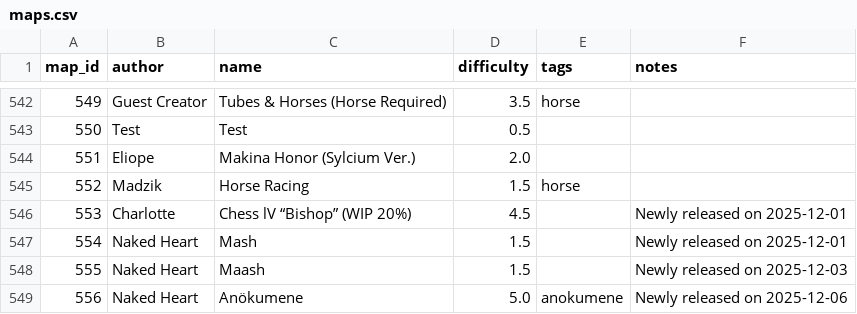
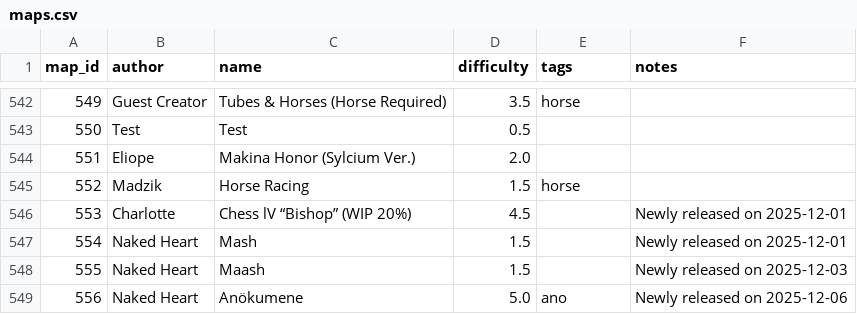
Before and after one commit to vv4t/Aottg2-Racing-Maps, a CSV file: maps.csv, drawn as a sheet; only a part is shown, gaps mark what is left out.

Commit message:
Update maps.csv

```diff
--- a/maps.csv
+++ b/maps.csv
@@ -548,2 +548,2 @@ map_id|author|name|difficulty|tags|notes
 555|Naked Heart|Maash|1.5||Newly released on 2025-12-03
-556|Naked Heart|Anökumene|5.0|anokumene|Newly released on 2025-12-06
+556|Naked Heart|Anökumene|5.0|ano|Newly released on 2025-12-06
```
